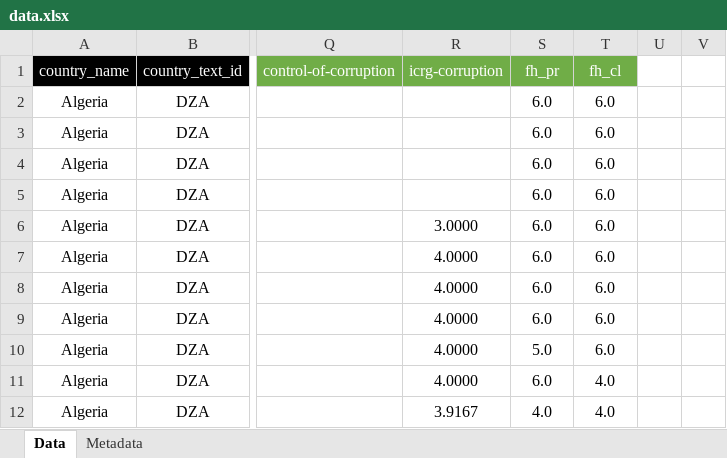
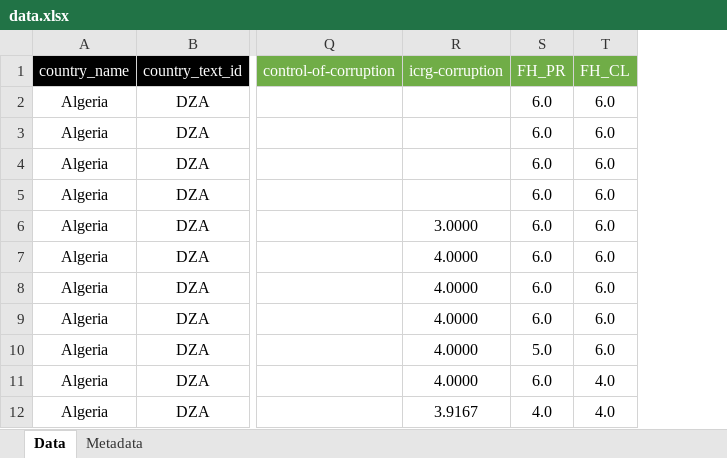
Before and after one commit to ncachanosky/populism-sca, an Excel workbook: data.xlsx, sheet Data, drawn as a sheet; only a part is shown, gaps mark what is left out; values as stored, in another font and other column widths than the file's, no borders; the diff names each change by its address in the sheet, - before the commit and + after, or states it on an @@ line.

```diff
--- a/data.xlsx (sheet Data)
+++ b/data.xlsx (sheet Data)
-column U, empty
-column V, empty
-S1: fh_pr
+S1: FH_PR
-T1: fh_cl
+T1: FH_CL
```
Also changed, not shown: 1 other file.
